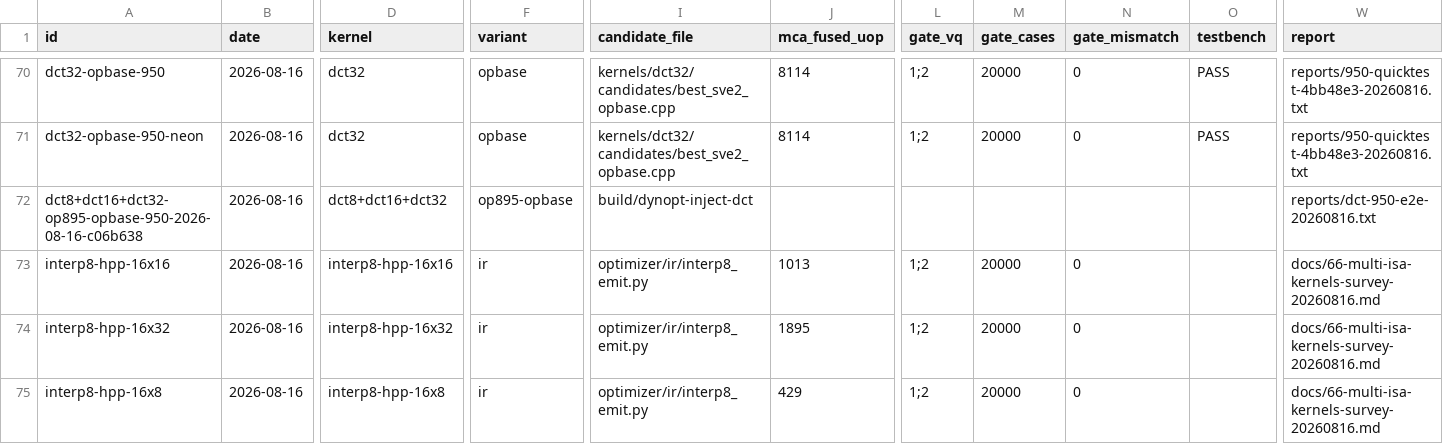
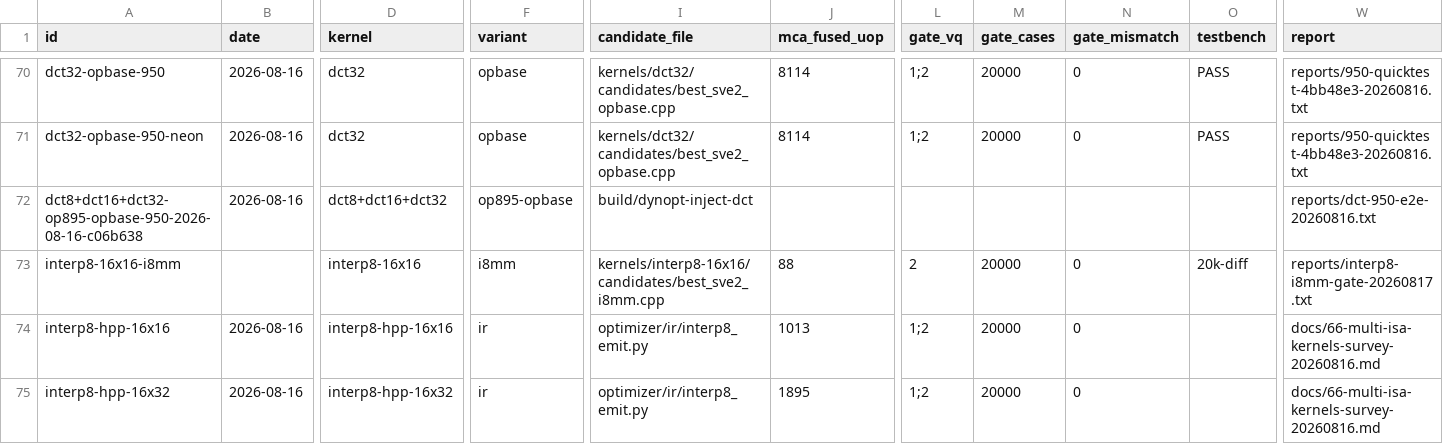
Before and after one commit to chiro2001/a64-simd-dyn-optimizer, a CSV file: data/kernel-test-db.csv, drawn as a sheet; only a part is shown, gaps mark what is left out; the shorter side is filled out with more unchanged rows; rows hold the shown columns only; the diff names each change by its address in the sheet, - before the commit and + after, or states it on an @@ line.

Commit message:
filter i8mm first target: interp8 hpp 16x16 i8mm candidate (vusmmlaq, minimal extract) gated 20k 0 mismatch, fused_uop 88

```diff
--- a/data/kernel-test-db.csv
+++ b/data/kernel-test-db.csv
+row 73: interp8-16x16-i8mm |  | interp8-16x16 | i8mm | kernels/interp8-16x16/candidates/best_sve2_i8mm.cpp | 88 | 2 | 20000 | 0 | 20k-diff | reports/interp8-i8mm-gate-20260817.txt
```
Also changed, not shown: 4 other files.
